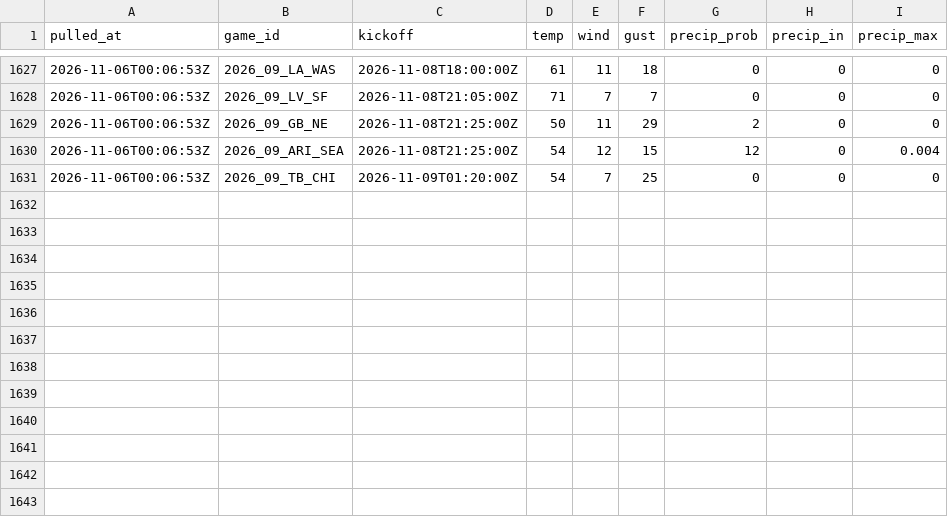
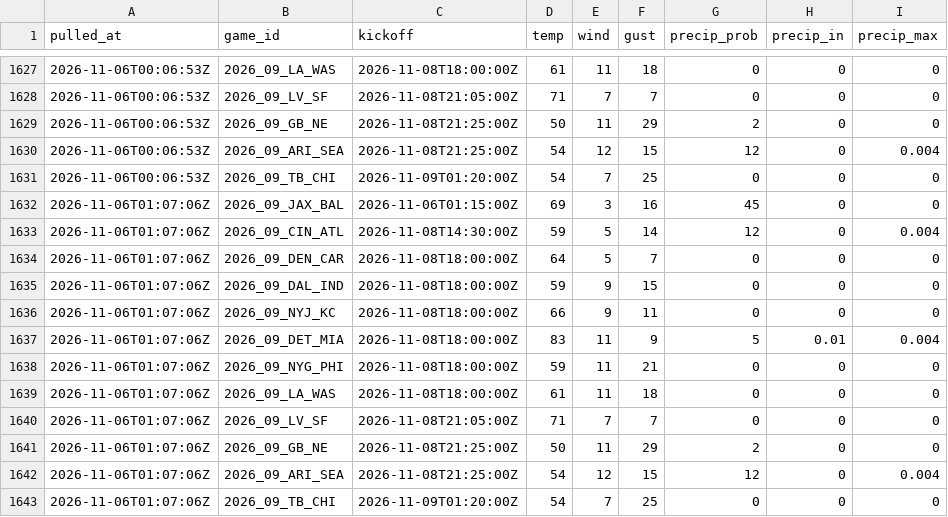
Before and after one commit to andrew-w-schroeder/dst-site, a CSV file: data/lines/weather_history.csv, drawn as a sheet; only a part is shown, gaps mark what is left out; the diff names each change by its address in the sheet, - before the commit and + after, or states it on an @@ line.

```diff
--- a/data/lines/weather_history.csv
+++ b/data/lines/weather_history.csv
+row 1632: 2026-11-06T01:07:06Z | 2026_09_JAX_BAL | 2026-11-06T01:15:00Z | 69 | 3 | 16 | 45 | 0 | 0
+row 1633: 2026-11-06T01:07:06Z | 2026_09_CIN_ATL | 2026-11-08T14:30:00Z | 59 | 5 | 14 | 12 | 0 | 0.004
+row 1634: 2026-11-06T01:07:06Z | 2026_09_DEN_CAR | 2026-11-08T18:00:00Z | 64 | 5 | 7 | 0 | 0 | 0
+row 1635: 2026-11-06T01:07:06Z | 2026_09_DAL_IND | 2026-11-08T18:00:00Z | 59 | 9 | 15 | 0 | 0 | 0
+row 1636: 2026-11-06T01:07:06Z | 2026_09_NYJ_KC | 2026-11-08T18:00:00Z | 66 | 9 | 11 | 0 | 0 | 0
+row 1637: 2026-11-06T01:07:06Z | 2026_09_DET_MIA | 2026-11-08T18:00:00Z | 83 | 11 | 9 | 5 | 0.01 | 0.004
+row 1638: 2026-11-06T01:07:06Z | 2026_09_NYG_PHI | 2026-11-08T18:00:00Z | 59 | 11 | 21 | 0 | 0 | 0
+row 1639: 2026-11-06T01:07:06Z | 2026_09_LA_WAS | 2026-11-08T18:00:00Z | 61 | 11 | 18 | 0 | 0 | 0
+row 1640: 2026-11-06T01:07:06Z | 2026_09_LV_SF | 2026-11-08T21:05:00Z | 71 | 7 | 7 | 0 | 0 | 0
+row 1641: 2026-11-06T01:07:06Z | 2026_09_GB_NE | 2026-11-08T21:25:00Z | 50 | 11 | 29 | 2 | 0 | 0
+row 1642: 2026-11-06T01:07:06Z | 2026_09_ARI_SEA | 2026-11-08T21:25:00Z | 54 | 12 | 15 | 12 | 0 | 0.004
+row 1643: 2026-11-06T01:07:06Z | 2026_09_TB_CHI | 2026-11-09T01:20:00Z | 54 | 7 | 25 | 0 | 0 | 0
```
Also changed, not shown: data/dfs/dfs_proj_2026_wk09.csv, data/dfs/showdown/live/sd_proj_2026_09_JAX_BAL.csv, 43 other files.
